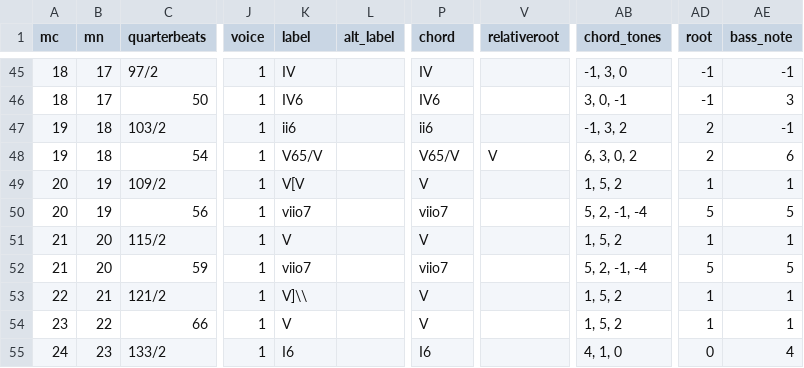
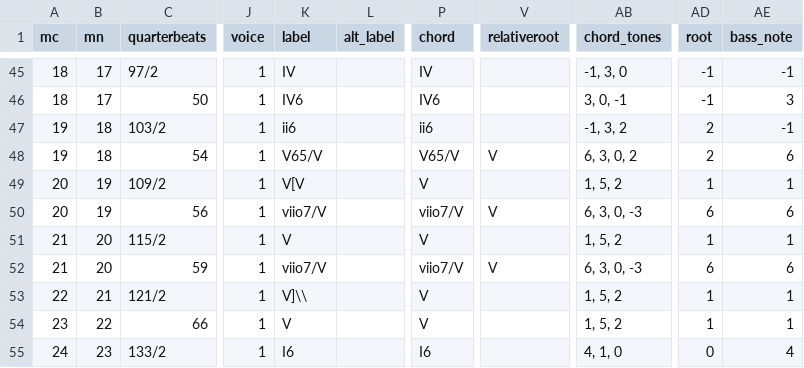
Before and after one commit to DCMLab/kozeluh_sonatas, a TSV file: harmonies/25op26no1a.harmonies.tsv, drawn as a sheet; only a part is shown, gaps mark what is left out; the diff names each change by its address in the sheet, - before the commit and + after, or states it on an @@ line.

```diff
--- a/harmonies/25op26no1a.harmonies.tsv
+++ b/harmonies/25op26no1a.harmonies.tsv
-K50 (label): viio7
+K50 (label): viio7/V
-P50 (chord): viio7
+P50 (chord): viio7/V
-V50 (relativeroot): (empty)
+V50 (relativeroot): V
-AB50 (chord_tones): 5, 2, -1, -4
+AB50 (chord_tones): 6, 3, 0, -3
-AD50 (root): 5
+AD50 (root): 6
-AE50 (bass_note): 5
+AE50 (bass_note): 6
-K52 (label): viio7
+K52 (label): viio7/V
-P52 (chord): viio7
+P52 (chord): viio7/V
-V52 (relativeroot): (empty)
+V52 (relativeroot): V
-AB52 (chord_tones): 5, 2, -1, -4
+AB52 (chord_tones): 6, 3, 0, -3
-AD52 (root): 5
+AD52 (root): 6
-AE52 (bass_note): 5
+AE52 (bass_note): 6
```
Also changed, not shown: metadata.tsv, reviewed/25op26no1a_reviewed.tsv, 6 other files.
